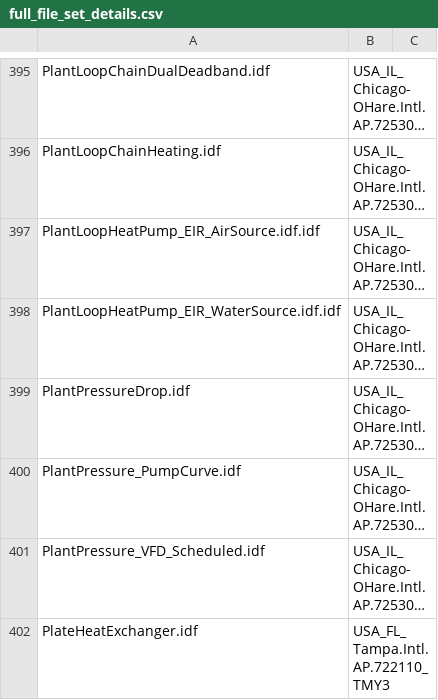
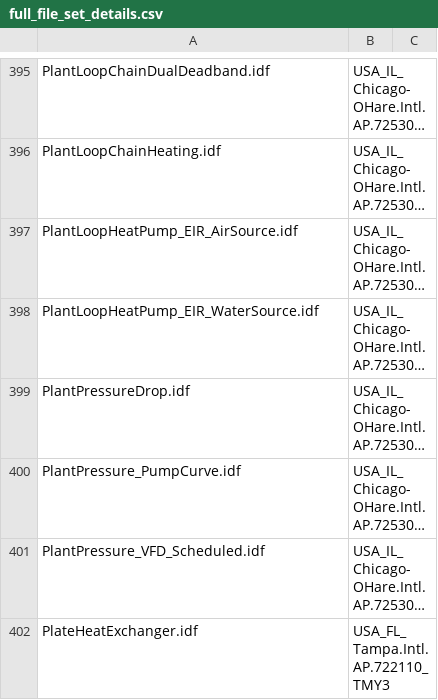
Before and after one commit to NREL/EnergyPlusRegressionTool, a CSV file: epregressions/full_file_set_details.csv, drawn as a sheet; only a part is shown, gaps mark what is left out; long unchanged cells end in …; the diff names each change by its address in the sheet, - before the commit and + after, or states it on an @@ line.

Commit message:
duh-duh-dumb

```diff
--- a/epregressions/full_file_set_details.csv
+++ b/epregressions/full_file_set_details.csv
-A397: PlantLoopHeatPump_EIR_AirSource.idf.idf
+A397: PlantLoopHeatPump_EIR_AirSource.idf
-A398: PlantLoopHeatPump_EIR_WaterSource.idf.idf
+A398: PlantLoopHeatPump_EIR_WaterSource.idf
```
